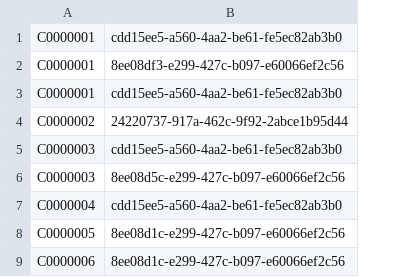
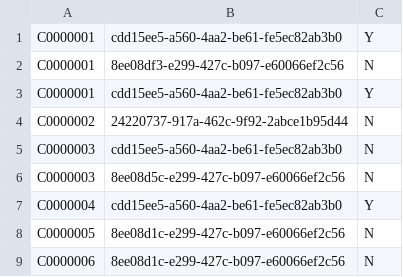
Before and after one commit to trz-maier/hwu-ase-group2, a CSV file: res/Orders.csv, drawn as a sheet; only a part is shown; the diff names each change by its address in the sheet, - before the commit and + after, or states it on an @@ line.

```diff
--- a/res/Orders.csv
+++ b/res/Orders.csv
+column C, rows 1-9: Y | N | Y | N | N | N | Y | N | N
```
Also changed, not shown: 11 other files.
